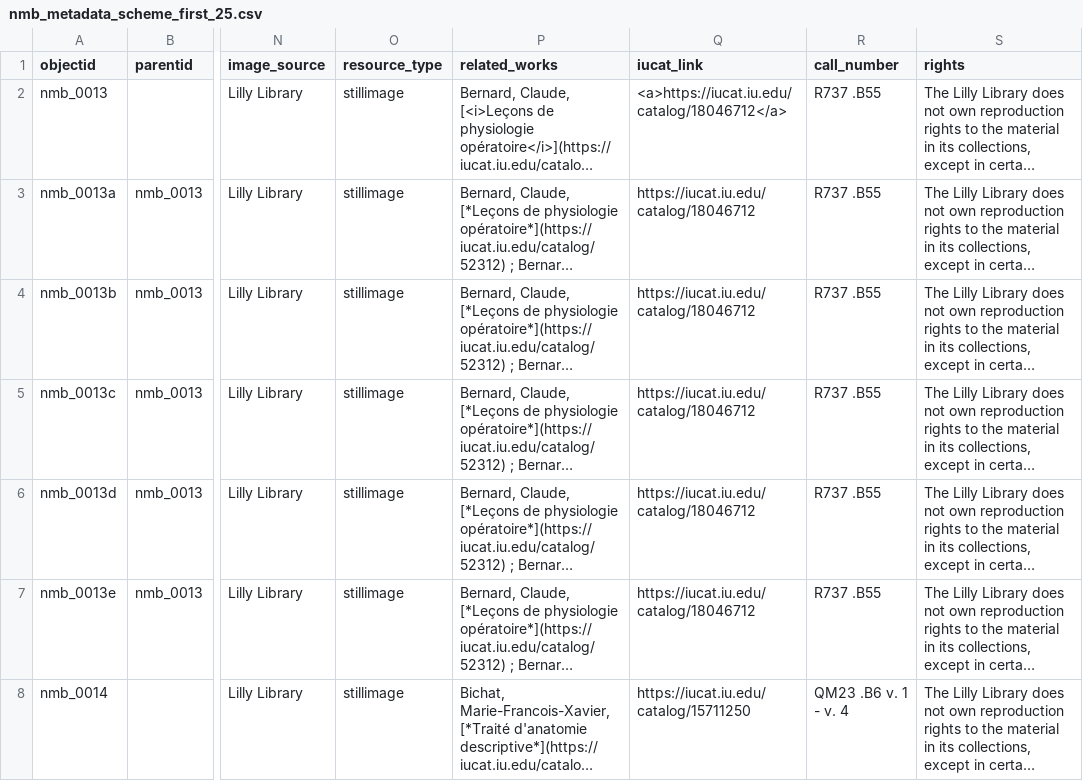
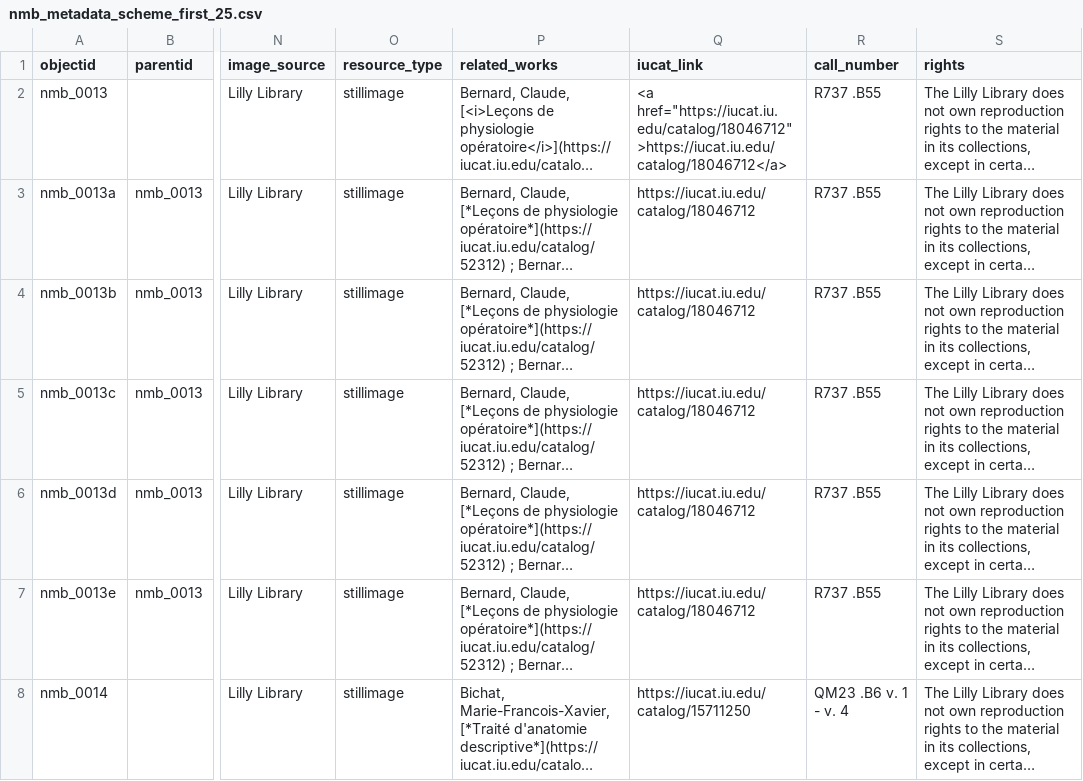
Before and after one commit to elarte-iu/lilly_notable_medical_books, a CSV file: _data/nmb_metadata_scheme_first_25.csv, drawn as a sheet; only a part is shown, gaps mark what is left out; long unchanged cells end in …; the diff names each change by its address in the sheet, - before the commit and + after, or states it on an @@ line.

Commit message:
Update nmb_metadata_scheme_first_25.csv

```diff
--- a/_data/nmb_metadata_scheme_first_25.csv
+++ b/_data/nmb_metadata_scheme_first_25.csv
-Q2 (iucat_link): <a>https://iucat.iu.edu/catalog/18046712</a>
+Q2 (iucat_link): <a href="https://iucat.iu.edu/catalog/18046712">https://iucat.iu.edu/catalog/18046712</a>
```
